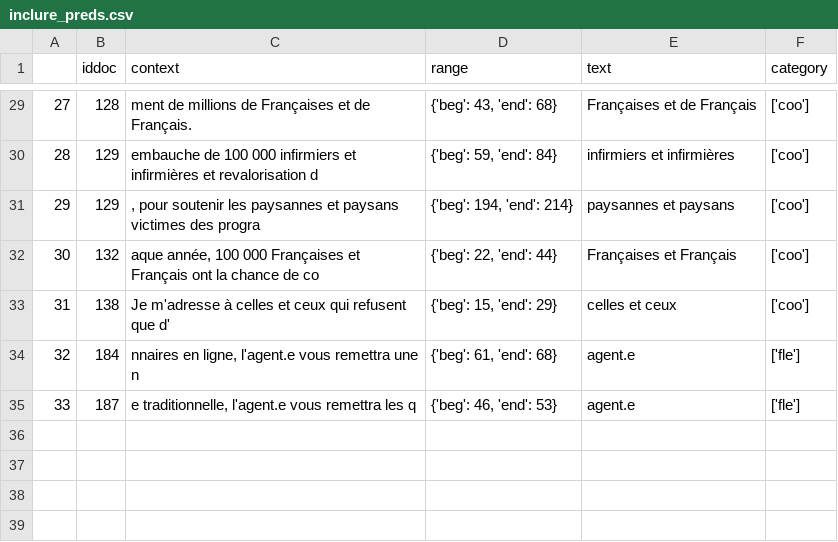
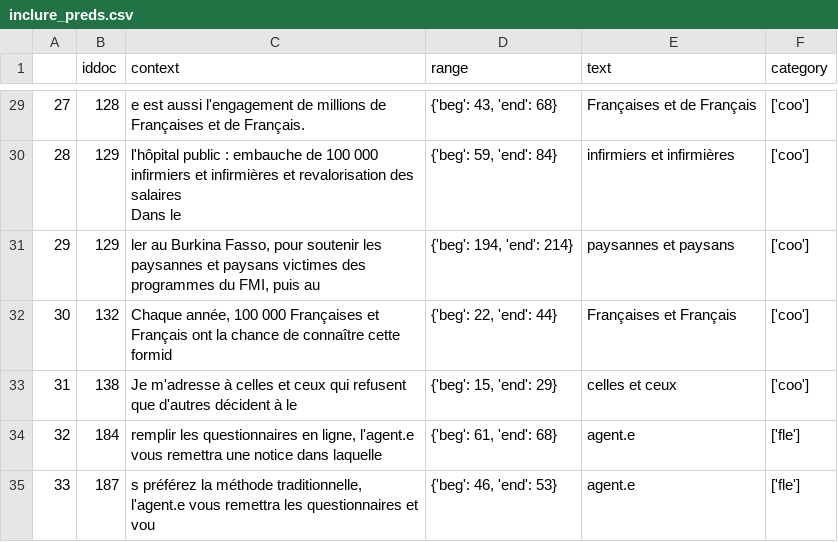
Before and after one commit to SambaHFall/EtudeFrInclusif, a CSV file: res/inclure_preds.csv, drawn as a sheet; only a part is shown, gaps mark what is left out; the diff covers the shown part only.

```diff
--- a/res/inclure_preds.csv
+++ b/res/inclure_preds.csv
@@ -29,7 +29,9 @@
-27,128,ment de millions de Françaises et de Français.,"{'beg': 43, 'end': 68}",Françaises et de Français,['coo']
-28,129,embauche de 100 000 infirmiers et infirmières et revalorisation d,"{'beg': 59, 'end': 84}",infirmiers et infirmières,['coo']
-29,129,", pour soutenir les paysannes et paysans victimes des progra","{'beg': 194, 'end': 214}",paysannes et paysans,['coo']
-30,132,"aque année, 100 000 Françaises et Français ont la chance de co","{'beg': 22, 'end': 44}",Françaises et Français,['coo']
-31,138,Je m'adresse à celles et ceux qui refusent que d',"{'beg': 15, 'end': 29}",celles et ceux,['coo']
-32,184,"nnaires en ligne, l'agent.e vous remettra une n","{'beg': 61, 'end': 68}",agent.e,['fle']
-33,187,"e traditionnelle, l'agent.e vous remettra les q","{'beg': 46, 'end': 53}",agent.e,['fle']
+27,128,e est aussi l'engagement de millions de Françaises et de Français.,"{'beg': 43, 'end': 68}",Françaises et de Français,['coo']
+28,129," l'hôpital public : embauche de 100 000 infirmiers et infirmières et revalorisation des salaires
+
+Dans le","{'beg': 59, 'end': 84}",infirmiers et infirmières,['coo']
+29,129,"ler au Burkina Fasso, pour soutenir les paysannes et paysans victimes des programmes du FMI, puis au","{'beg': 194, 'end': 214}",paysannes et paysans,['coo']
+30,132,"Chaque année, 100 000 Françaises et Français ont la chance de connaître cette formid","{'beg': 22, 'end': 44}",Françaises et Français,['coo']
+31,138,Je m'adresse à celles et ceux qui refusent que d'autres décident à le,"{'beg': 15, 'end': 29}",celles et ceux,['coo']
+32,184," remplir les questionnaires en ligne, l'agent.e vous remettra une notice dans laquelle ","{'beg': 61, 'end': 68}",agent.e,['fle']
+33,187,"s préférez la méthode traditionnelle, l'agent.e vous remettra les questionnaires et vou","{'beg': 46, 'end': 53}",agent.e,['fle']
```
Also changed, not shown: 27 edited cells elsewhere in this file, res/crf_preds.csv, res/nrb_preds.csv, 11 other files.
